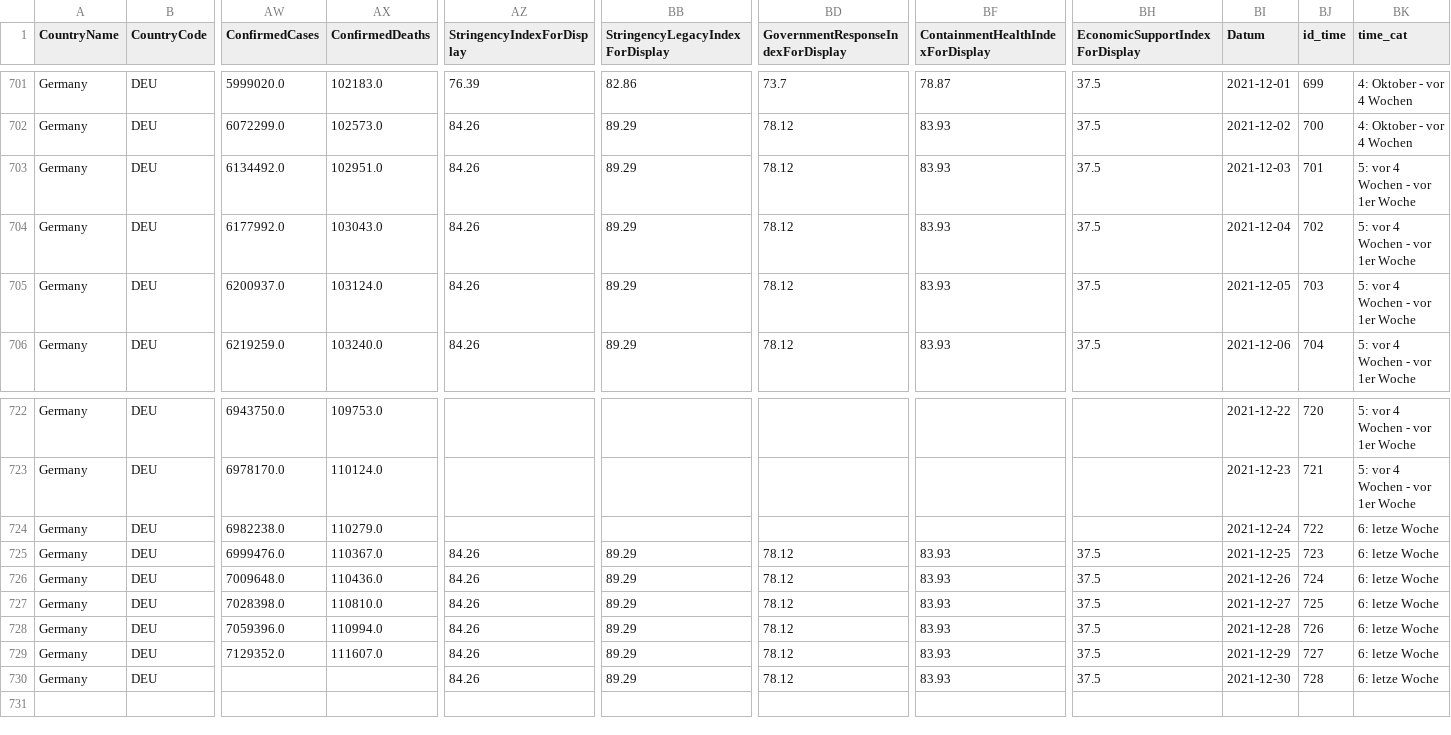
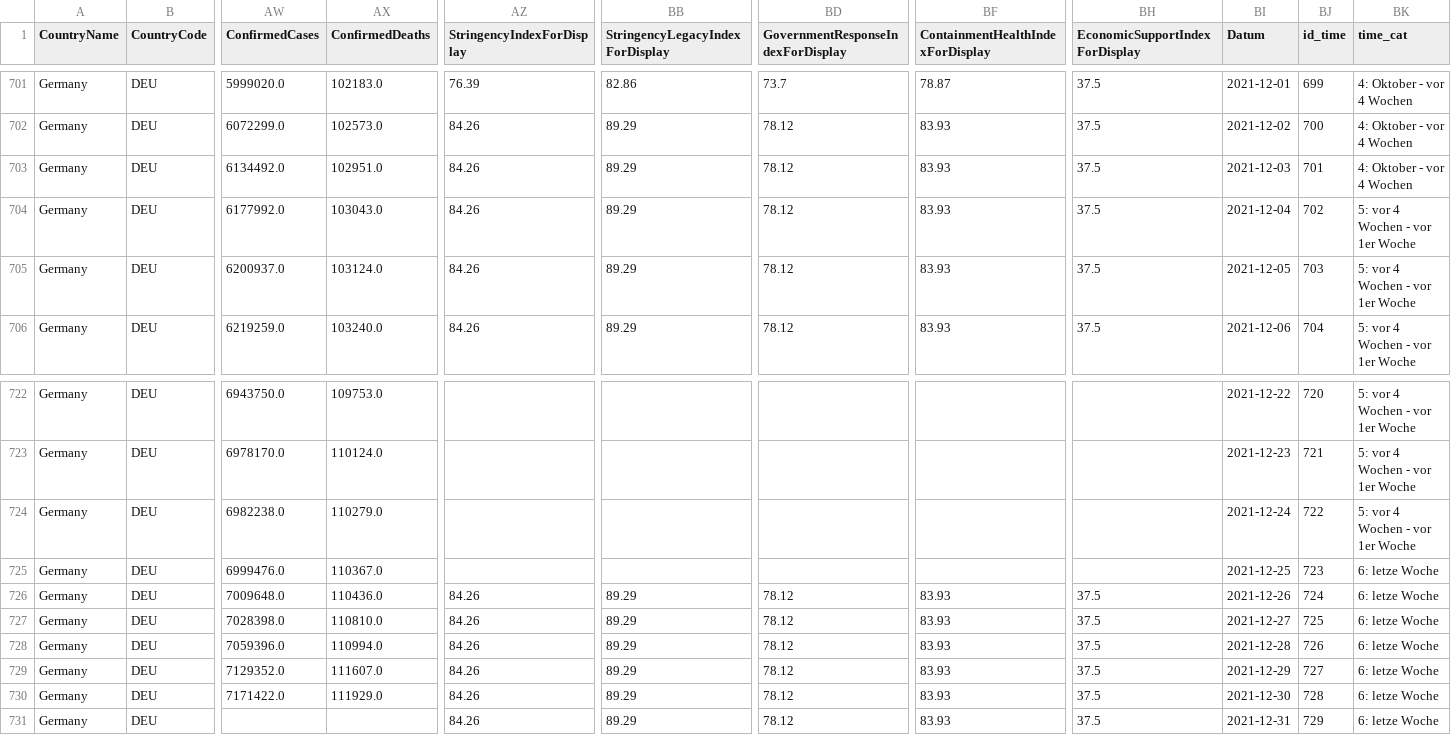
Before and after one commit to v4lue4dded/covid-19_germany, a TSV file: data_stringency.tsv, drawn as a sheet; only a part is shown, gaps mark what is left out; rows hold the shown columns only; the diff names each change by its address in the sheet, - before the commit and + after, or states it on an @@ line.

Commit message:
date update: 2022-01-01 04:02:29

```diff
--- a/data_stringency.tsv
+++ b/data_stringency.tsv
-BK703 (time_cat): 5: vor 4 Wochen - vor 1er Woche
+BK703 (time_cat): 4: Oktober - vor 4 Wochen
-BK724 (time_cat): 6: letze Woche
+BK724 (time_cat): 5: vor 4 Wochen - vor 1er Woche
-AZ725 (StringencyIndexForDisplay): 84.26
+AZ725 (StringencyIndexForDisplay): (empty)
-BB725 (StringencyLegacyIndexForDisplay): 89.29
+BB725 (StringencyLegacyIndexForDisplay): (empty)
-BD725: 78.12
+BD725: (empty)
-BF725 (ContainmentHealthIndexForDisplay): 83.93
+BF725 (ContainmentHealthIndexForDisplay): (empty)
-BH725 (EconomicSupportIndexForDisplay): 37.5
+BH725 (EconomicSupportIndexForDisplay): (empty)
-AW730 (ConfirmedCases): (empty)
+AW730 (ConfirmedCases): 7171422.0
-AX730 (ConfirmedDeaths): (empty)
+AX730 (ConfirmedDeaths): 111929.0
+row 731: Germany | DEU |  |  | 84.26 | 89.29 | 78.12 | 83.93 | 37.5 | 2021-12-31 | 729 | 6: letze Woche
```
Also changed, not shown: data_mobility.tsv, data_time.tsv, 3 other files.
